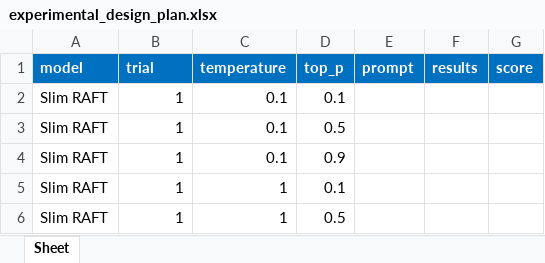
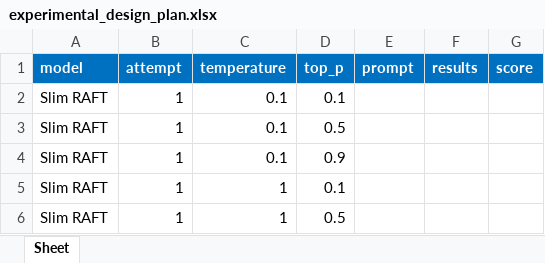
Before and after one commit to pcbrom/2-Steps-RAG, an Excel workbook: experimental_design_plan.xlsx, sheet Sheet, drawn as a sheet; only a part is shown; values as stored, in another font and other column widths than the file's, no borders; the diff names each change by its address in the sheet, - before the commit and + after, or states it on an @@ line.

```diff
--- a/experimental_design_plan.xlsx (sheet Sheet)
+++ b/experimental_design_plan.xlsx (sheet Sheet)
-B1: trial
+B1: attempt
```
Also changed, not shown: 1 other file.
